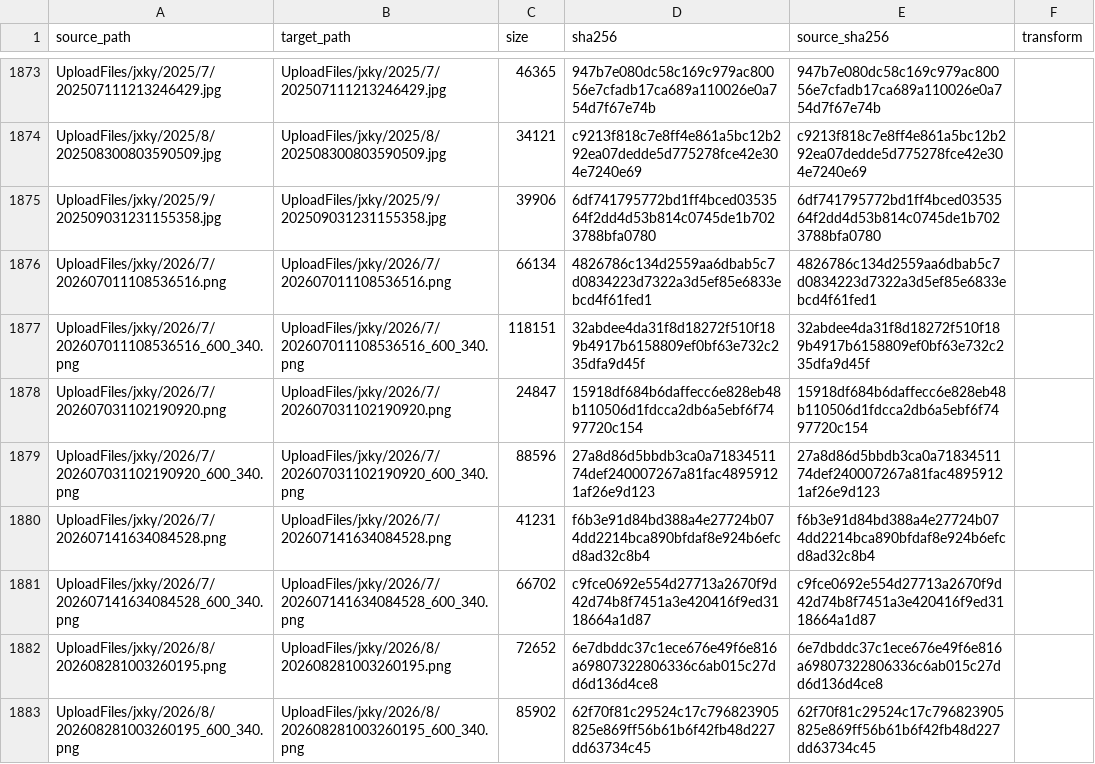
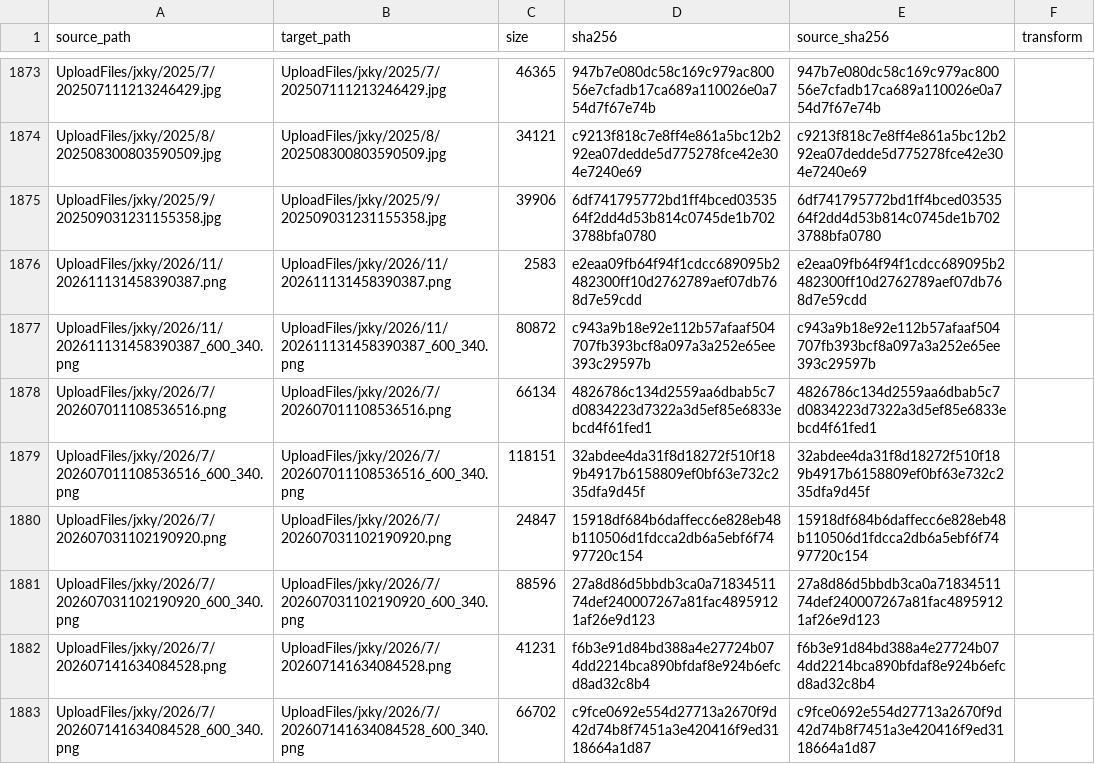
Before and after one commit to Shaoxing-No-1-High-School/Shaoxingyizhong-img-misc, a TSV file: manifest.tsv, drawn as a sheet; only a part is shown, gaps mark what is left out; the shorter side is filled out with more unchanged rows.

```diff
--- a/manifest.tsv
+++ b/manifest.tsv
@@ -1875,2 +1875,4 @@ UploadFiles/jxky/2025/8/202508300803590509.jpg	UploadFiles/jxky/2025/8/202508300
 UploadFiles/jxky/2025/9/202509031231155358.jpg	UploadFiles/jxky/2025/9/202509031231155358.jpg	39906	6df741795772bd1ff4bced0353564f2dd4d53b814c0745de1b7023788bfa0780	6df741795772bd1ff4bced0353564f2dd4d53b814c0745de1b7023788bfa0780	
+UploadFiles/jxky/2026/11/202611131458390387.png	UploadFiles/jxky/2026/11/202611131458390387.png	2583	e2eaa09fb64f94f1cdcc689095b2482300ff10d2762789aef07db768d7e59cdd	e2eaa09fb64f94f1cdcc689095b2482300ff10d2762789aef07db768d7e59cdd	
+UploadFiles/jxky/2026/11/202611131458390387_600_340.png	UploadFiles/jxky/2026/11/202611131458390387_600_340.png	80872	c943a9b18e92e112b57afaaf504707fb393bcf8a097a3a252e65ee393c29597b	c943a9b18e92e112b57afaaf504707fb393bcf8a097a3a252e65ee393c29597b	
 UploadFiles/jxky/2026/7/202607011108536516.png	UploadFiles/jxky/2026/7/202607011108536516.png	66134	4826786c134d2559aa6dbab5c7d0834223d7322a3d5ef85e6833ebcd4f61fed1	4826786c134d2559aa6dbab5c7d0834223d7322a3d5ef85e6833ebcd4f61fed1	
```
Also changed, not shown: 2 other files.
